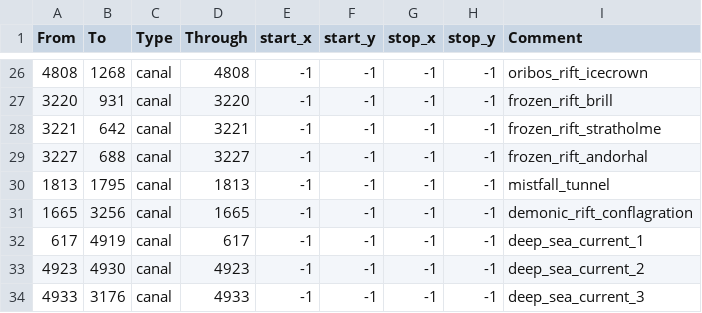
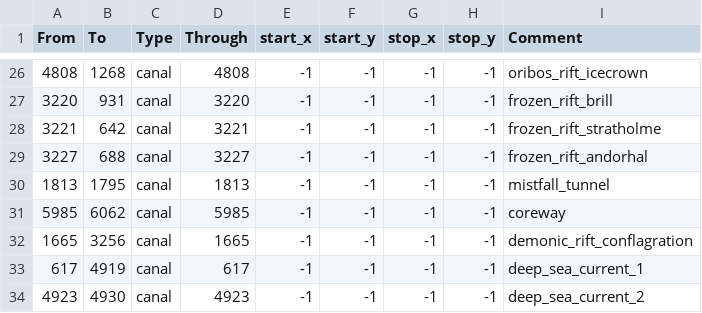
Before and after one commit to trym-b/WWU, a CSV file: map/adjacencies.csv, drawn as a sheet; only a part is shown, gaps mark what is left out; the shorter side is filled out with more unchanged rows; the diff names each change by its address in the sheet, - before the commit and + after, or states it on an @@ line.

Commit message:
The Coreway
- Added "The Coreway" canal between the Isle of Dorn and the Ringing Deeps

```diff
--- a/map/adjacencies.csv
+++ b/map/adjacencies.csv
+row 31: 5985 | 6062 | canal | 5985 | -1 | -1 | -1 | -1 | coreway
```
Also changed, not shown: 5 other files.
